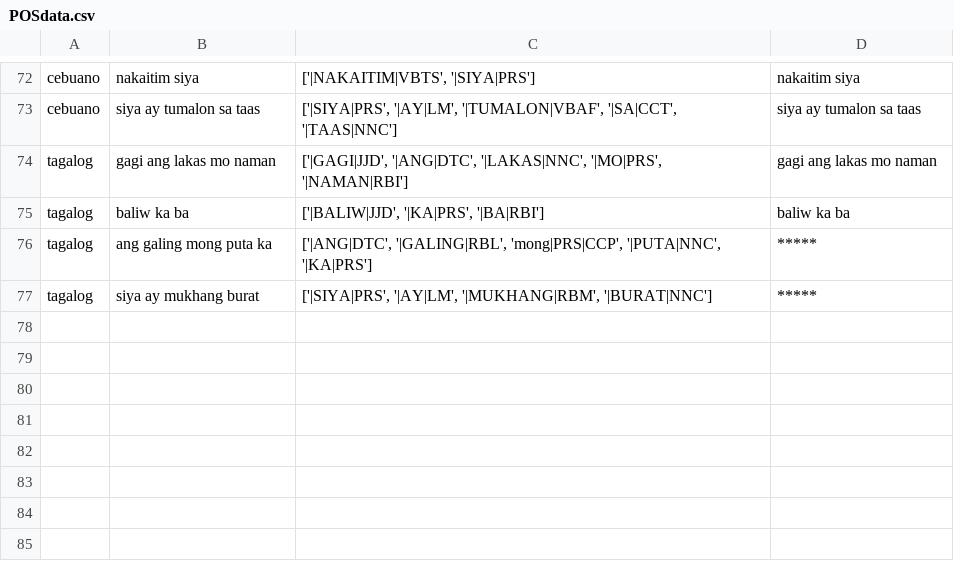
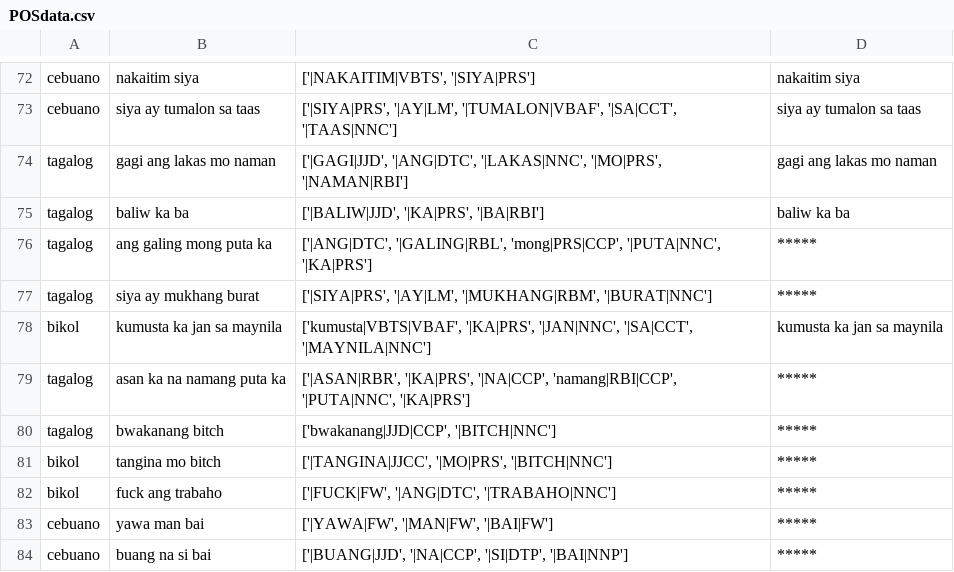
Before and after one commit to lalanglarano/TAKLUBAN-FILIPINO-NATIVE-LANGUAGE-PROFANE-DETECTION, a CSV file: POSdata.csv, drawn as a sheet; only a part is shown, gaps mark what is left out.

```diff
--- a/POSdata.csv
+++ b/POSdata.csv
@@ -77 +77,8 @@ tagalog,ang galing mong puta ka,"['|ANG|DTC', '|GALING|RBL', 'mong|PRS|CCP', '|P
 tagalog,siya ay mukhang burat,"['|SIYA|PRS', '|AY|LM', '|MUKHANG|RBM', '|BURAT|NNC']",*****
+bikol,kumusta ka jan sa maynila,"['kumusta|VBTS|VBAF', '|KA|PRS', '|JAN|NNC', '|SA|CCT', '|MAYNILA|NNC']",kumusta ka jan sa maynila
+tagalog,asan ka na namang puta ka,"['|ASAN|RBR', '|KA|PRS', '|NA|CCP', 'namang|RBI|CCP', '|PUTA|NNC', '|KA|PRS']",*****
+tagalog,bwakanang bitch,"['bwakanang|JJD|CCP', '|BITCH|NNC']",*****
+bikol,tangina mo bitch,"['|TANGINA|JJCC', '|MO|PRS', '|BITCH|NNC']",*****
+bikol,fuck ang trabaho,"['|FUCK|FW', '|ANG|DTC', '|TRABAHO|NNC']",*****
+cebuano,yawa man bai,"['|YAWA|FW', '|MAN|FW', '|BAI|FW']",*****
+cebuano,buang na si bai,"['|BUANG|JJD', '|NA|CCP', '|SI|DTP', '|BAI|NNP']",*****
```
Also changed, not shown: 1 other file.
